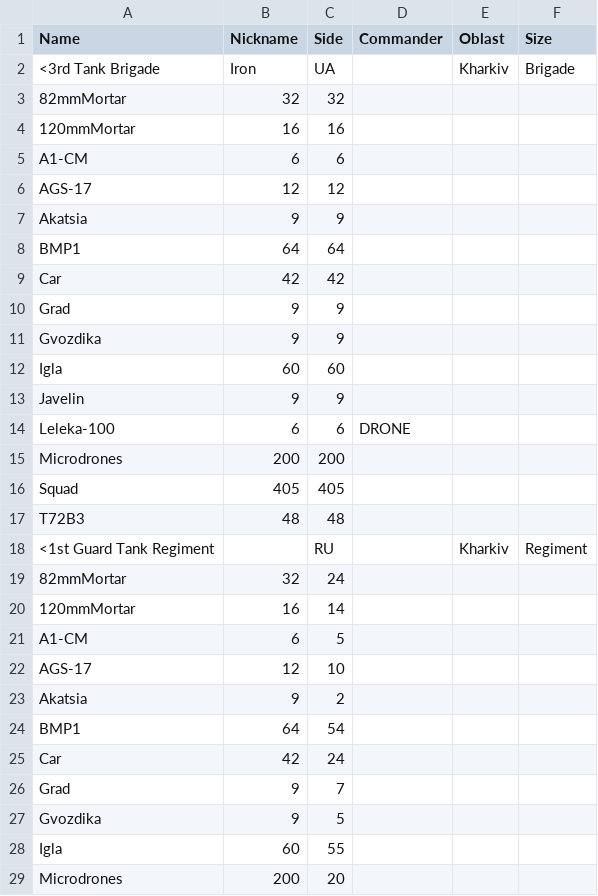
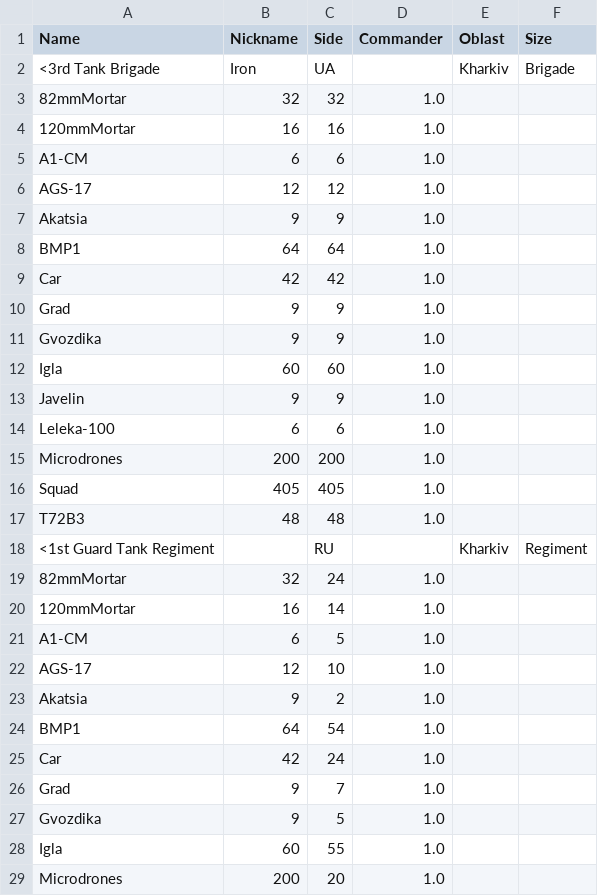
Before and after one commit to Anav0/Dread, a CSV file: Game/data/units.csv, drawn as a sheet; only a part is shown; the diff covers the shown part only.

Commit message:
Changed units file format to csv

```diff
--- a/Game/data/units.csv
+++ b/Game/data/units.csv
@@ -2,28 +2,28 @@ Name;Nickname;Side;Commander;Oblast;Size
 <3rd Tank Brigade;Iron;UA;;Kharkiv;Brigade
-82mmMortar;32;32;;;
-120mmMortar;16;16;;;
-A1-CM;6;6;;;
-AGS-17;12;12;;;
-Akatsia;9;9;;;
-BMP1;64;64;;;
-Car;42;42;;;
-Grad;9;9;;;
-Gvozdika;9;9;;;
-Igla;60;60;;;
-Javelin;9;9;;;
-Leleka-100;6;6;DRONE;;
-Microdrones;200;200;;;
-Squad;405;405;;;
-T72B3;48;48;;;
+82mmMortar;32;32;1.0;;
+120mmMortar;16;16;1.0;;
+A1-CM;6;6;1.0;;
+AGS-17;12;12;1.0;;
+Akatsia;9;9;1.0;;
+BMP1;64;64;1.0;;
+Car;42;42;1.0;;
+Grad;9;9;1.0;;
+Gvozdika;9;9;1.0;;
+Igla;60;60;1.0;;
+Javelin;9;9;1.0;;
+Leleka-100;6;6;1.0;;
+Microdrones;200;200;1.0;;
+Squad;405;405;1.0;;
+T72B3;48;48;1.0;;
 <1st Guard Tank Regiment;;RU;;Kharkiv;Regiment
-82mmMortar;32;24;;;
-120mmMortar;16;14;;;
-A1-CM;6;5;;;
-AGS-17;12;10;;;
-Akatsia;9;2;;;
-BMP1;64;54;;;
-Car;42;24;;;
-Grad;9;7;;;
-Gvozdika;9;5;;;
-Igla;60;55;;;
-Microdrones;200;20;;;
+82mmMortar;32;24;1.0;;
+120mmMortar;16;14;1.0;;
+A1-CM;6;5;1.0;;
+AGS-17;12;10;1.0;;
+Akatsia;9;2;1.0;;
+BMP1;64;54;1.0;;
+Car;42;24;1.0;;
+Grad;9;7;1.0;;
+Gvozdika;9;5;1.0;;
+Igla;60;55;1.0;;
+Microdrones;200;20;1.0;;
```
Also changed, not shown: 2 edited cells elsewhere in this file, 8 other files.
